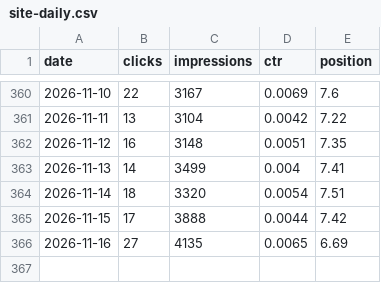
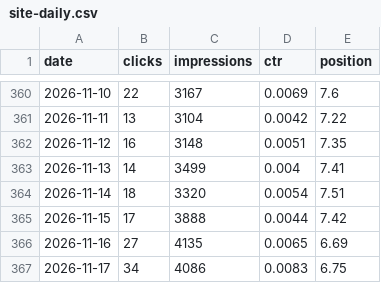
Before and after one commit to Ghazanfar1991/tripcache, a CSV file: seo/data/search-console/site-daily.csv, drawn as a sheet; only a part is shown, gaps mark what is left out; the diff names each change by its address in the sheet, - before the commit and + after, or states it on an @@ line.

```diff
--- a/seo/data/search-console/site-daily.csv
+++ b/seo/data/search-console/site-daily.csv
+row 367: 2026-11-17 | 34 | 4086 | 0.0083 | 6.75
```
Also changed, not shown: seo/data/search-console/page-daily.csv, 25 other files.
